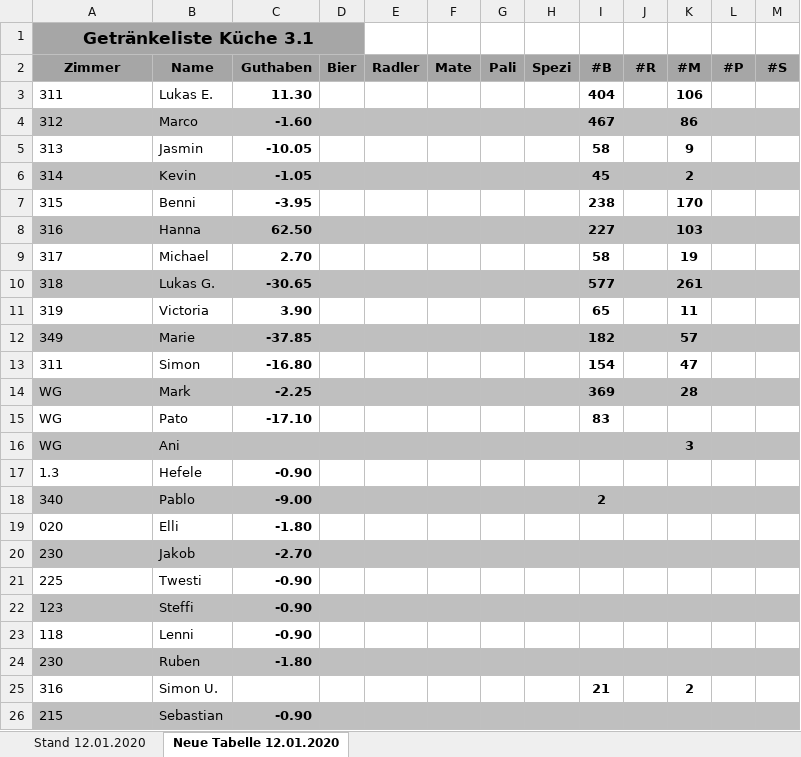
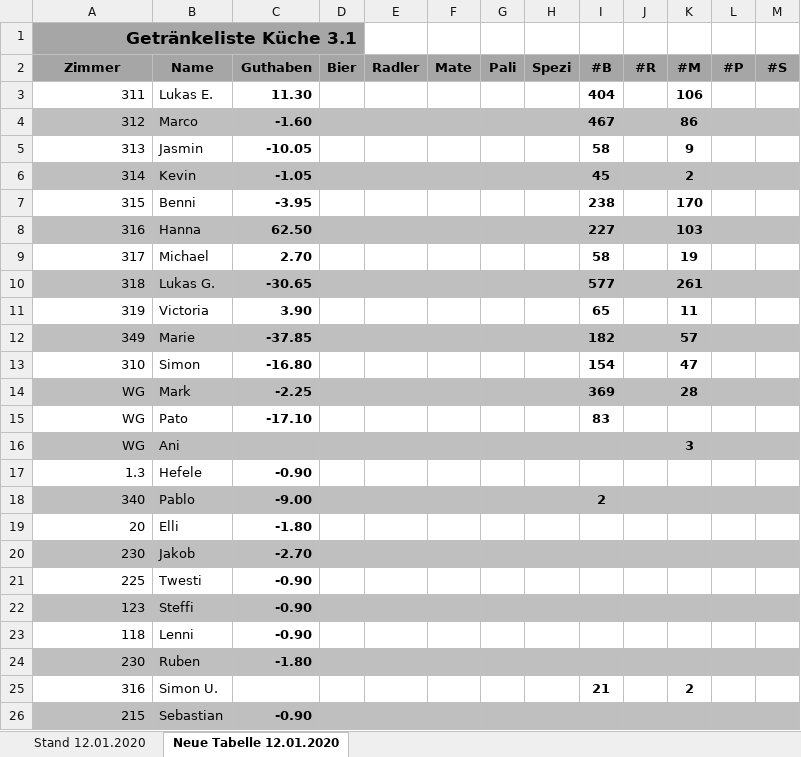
Before and after one commit to Morgadow/Bierliste_K3.1, an Excel workbook: Bierlisten/Bierliste_K31_12.01.2020.xlsx, sheet Neue Tabelle 12.01.2020, drawn as a sheet; values as stored, in another font and other column widths than the file's, no borders; the diff names each change by its address in the sheet, - before the commit and + after, or states it on an @@ line.

```diff
--- a/Bierlisten/Bierliste_K31_12.01.2020.xlsx (sheet Neue Tabelle 12.01.2020)
+++ b/Bierlisten/Bierliste_K31_12.01.2020.xlsx (sheet Neue Tabelle 12.01.2020)
-A1 alignment: center
+A1 alignment: right
-A3:A26 alignment: left
+A3:A26 alignment: right
-A13 (Zimmer): 311
+A13 (Zimmer): 310
-A19 (Zimmer): 020
+A19 (Zimmer): 20
```
Also changed, not shown: resources/Example_file.xlsx, 10 other files.
